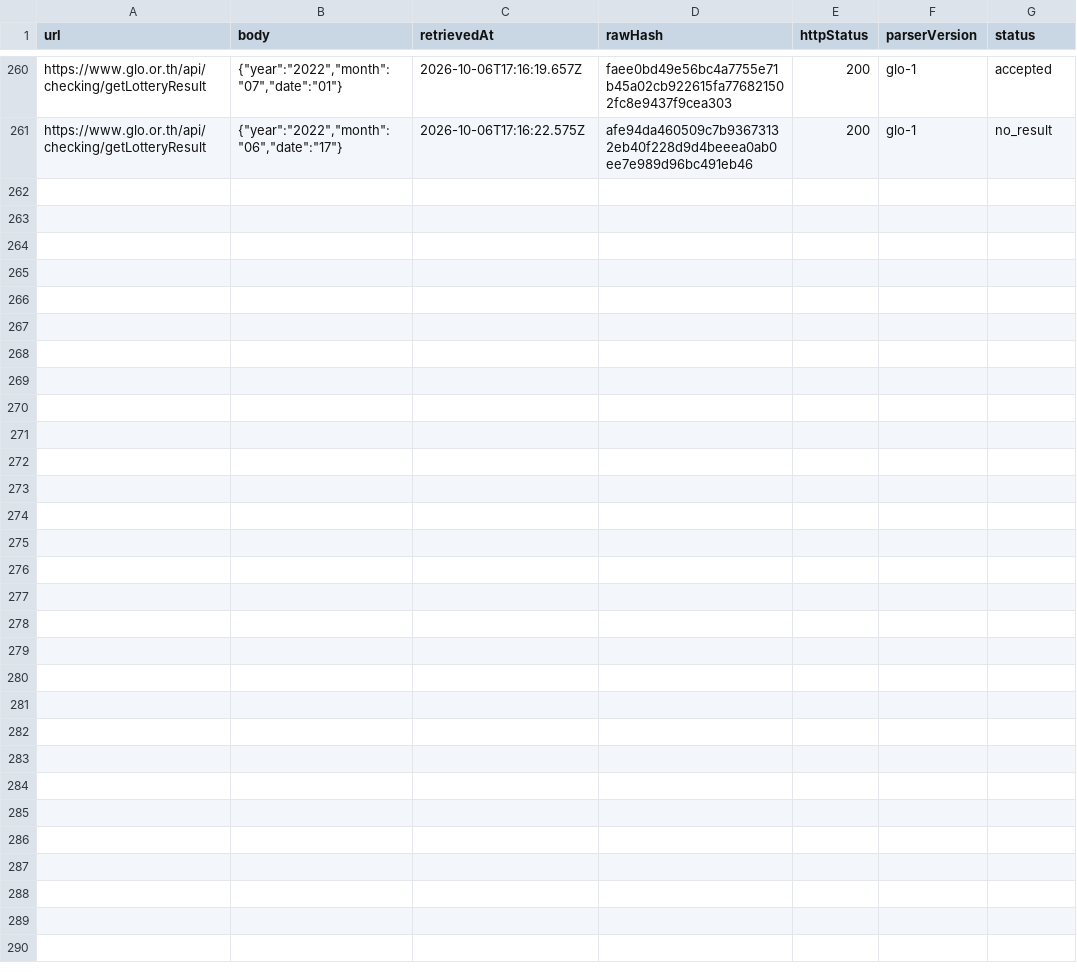
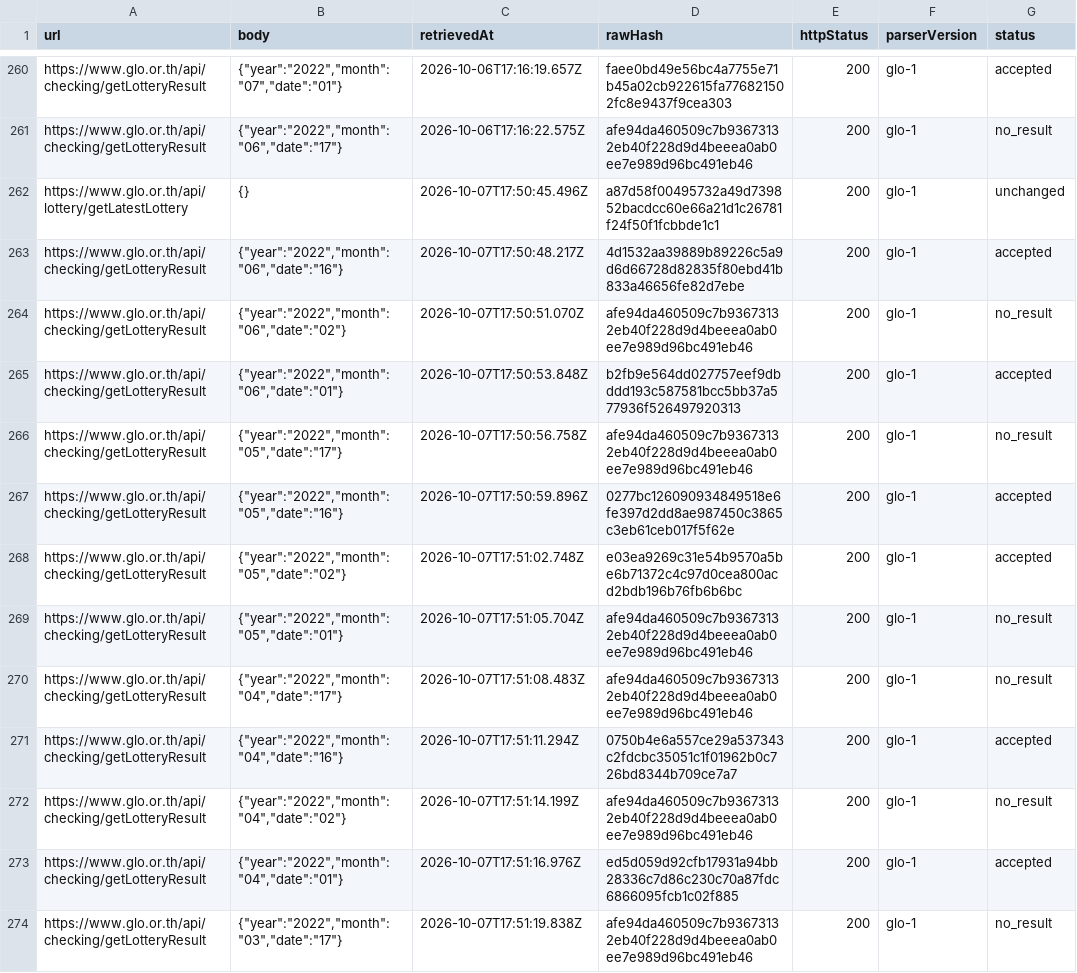
Before and after one commit to Ncsc8650/HAMMTO, a CSV file: public/data/tables/imports.csv, drawn as a sheet; only a part is shown, gaps mark what is left out.

```diff
--- a/public/data/tables/imports.csv
+++ b/public/data/tables/imports.csv
@@ -261 +261,14 @@
 "https://www.glo.or.th/api/checking/getLotteryResult","{""year"":""2022"",""month"":""06"",""date"":""17""}","2026-10-06T17:16:22.575Z","afe94da460509c7b93673132eb40f228d9d4beeea0ab0ee7e989d96bc491eb46","200","glo-1","no_result"
+"https://www.glo.or.th/api/lottery/getLatestLottery","{}","2026-10-07T17:50:45.496Z","a87d58f00495732a49d739852bacdcc60e66a21d1c26781f24f50f1fcbbde1c1","200","glo-1","unchanged"
+"https://www.glo.or.th/api/checking/getLotteryResult","{""year"":""2022"",""month"":""06"",""date"":""16""}","2026-10-07T17:50:48.217Z","4d1532aa39889b89226c5a9d6d66728d82835f80ebd41b833a46656fe82d7ebe","200","glo-1","accepted"
+"https://www.glo.or.th/api/checking/getLotteryResult","{""year"":""2022"",""month"":""06"",""date"":""02""}","2026-10-07T17:50:51.070Z","afe94da460509c7b93673132eb40f228d9d4beeea0ab0ee7e989d96bc491eb46","200","glo-1","no_result"
+"https://www.glo.or.th/api/checking/getLotteryResult","{""year"":""2022"",""month"":""06"",""date"":""01""}","2026-10-07T17:50:53.848Z","b2fb9e564dd027757eef9dbddd193c587581bcc5bb37a577936f526497920313","200","glo-1","accepted"
+"https://www.glo.or.th/api/checking/getLotteryResult","{""year"":""2022"",""month"":""05"",""date"":""17""}","2026-10-07T17:50:56.758Z","afe94da460509c7b93673132eb40f228d9d4beeea0ab0ee7e989d96bc491eb46","200","glo-1","no_result"
+"https://www.glo.or.th/api/checking/getLotteryResult","{""year"":""2022"",""month"":""05"",""date"":""16""}","2026-10-07T17:50:59.896Z","0277bc126090934849518e6fe397d2dd8ae987450c3865c3eb61ceb017f5f62e","200","glo-1","accepted"
+"https://www.glo.or.th/api/checking/getLotteryResult","{""year"":""2022"",""month"":""05"",""date"":""02""}","2026-10-07T17:51:02.748Z","e03ea9269c31e54b9570a5be6b71372c4c97d0cea800acd2bdb196b76fb6b6bc","200","glo-1","accepted"
+"https://www.glo.or.th/api/checking/getLotteryResult","{""year"":""2022"",""month"":""05"",""date"":""01""}","2026-10-07T17:51:05.704Z","afe94da460509c7b93673132eb40f228d9d4beeea0ab0ee7e989d96bc491eb46","200","glo-1","no_result"
+"https://www.glo.or.th/api/checking/getLotteryResult","{""year"":""2022"",""month"":""04"",""date"":""17""}","2026-10-07T17:51:08.483Z","afe94da460509c7b93673132eb40f228d9d4beeea0ab0ee7e989d96bc491eb46","200","glo-1","no_result"
+"https://www.glo.or.th/api/checking/getLotteryResult","{""year"":""2022"",""month"":""04"",""date"":""16""}","2026-10-07T17:51:11.294Z","0750b4e6a557ce29a537343c2fdcbc35051c1f01962b0c726bd8344b709ce7a7","200","glo-1","accepted"
+"https://www.glo.or.th/api/checking/getLotteryResult","{""year"":""2022"",""month"":""04"",""date"":""02""}","2026-10-07T17:51:14.199Z","afe94da460509c7b93673132eb40f228d9d4beeea0ab0ee7e989d96bc491eb46","200","glo-1","no_result"
+"https://www.glo.or.th/api/checking/getLotteryResult","{""year"":""2022"",""month"":""04"",""date"":""01""}","2026-10-07T17:51:16.976Z","ed5d059d92cfb17931a94bb28336c7d86c230c70a87fdc6866095fcb1c02f885","200","glo-1","accepted"
+"https://www.glo.or.th/api/checking/getLotteryResult","{""year"":""2022"",""month"":""03"",""date"":""17""}","2026-10-07T17:51:19.838Z","afe94da460509c7b93673132eb40f228d9d4beeea0ab0ee7e989d96bc491eb46","200","glo-1","no_result"
```
Also changed, not shown: public/data/tables/audit_logs.csv, public/data/tables/draws.csv, 35 other files.
